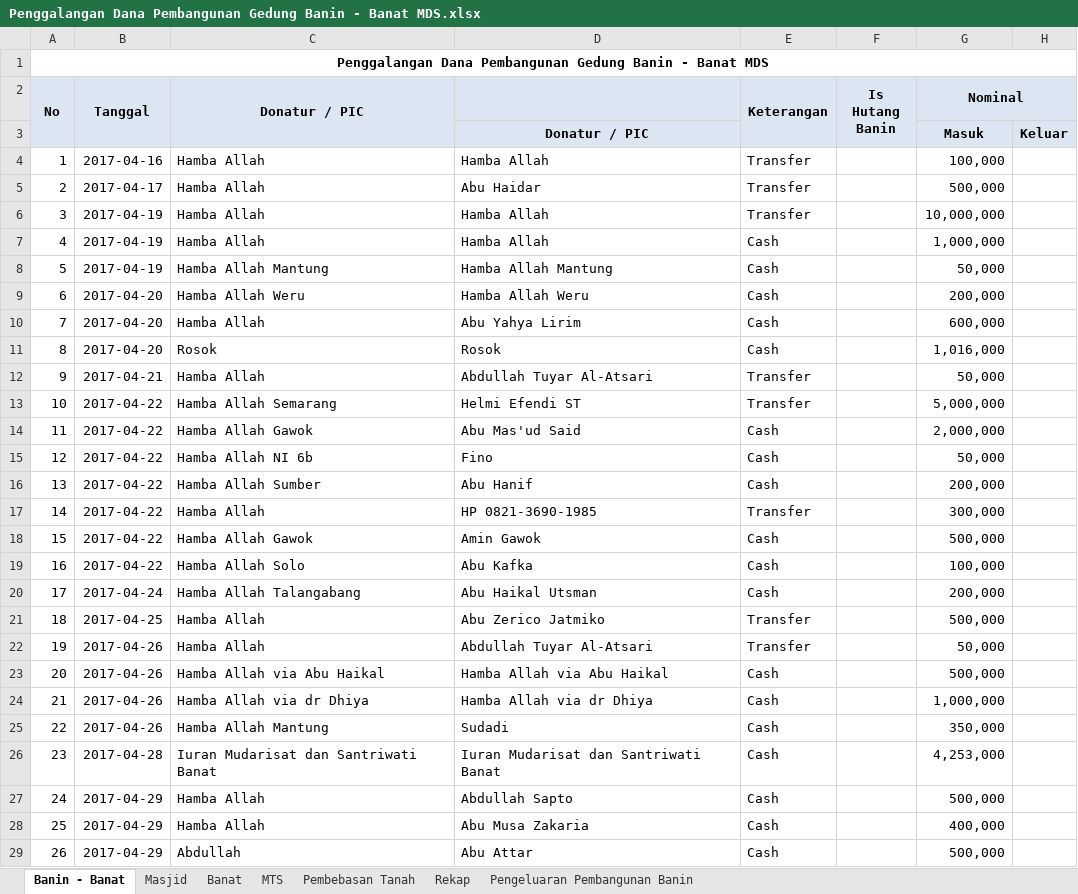
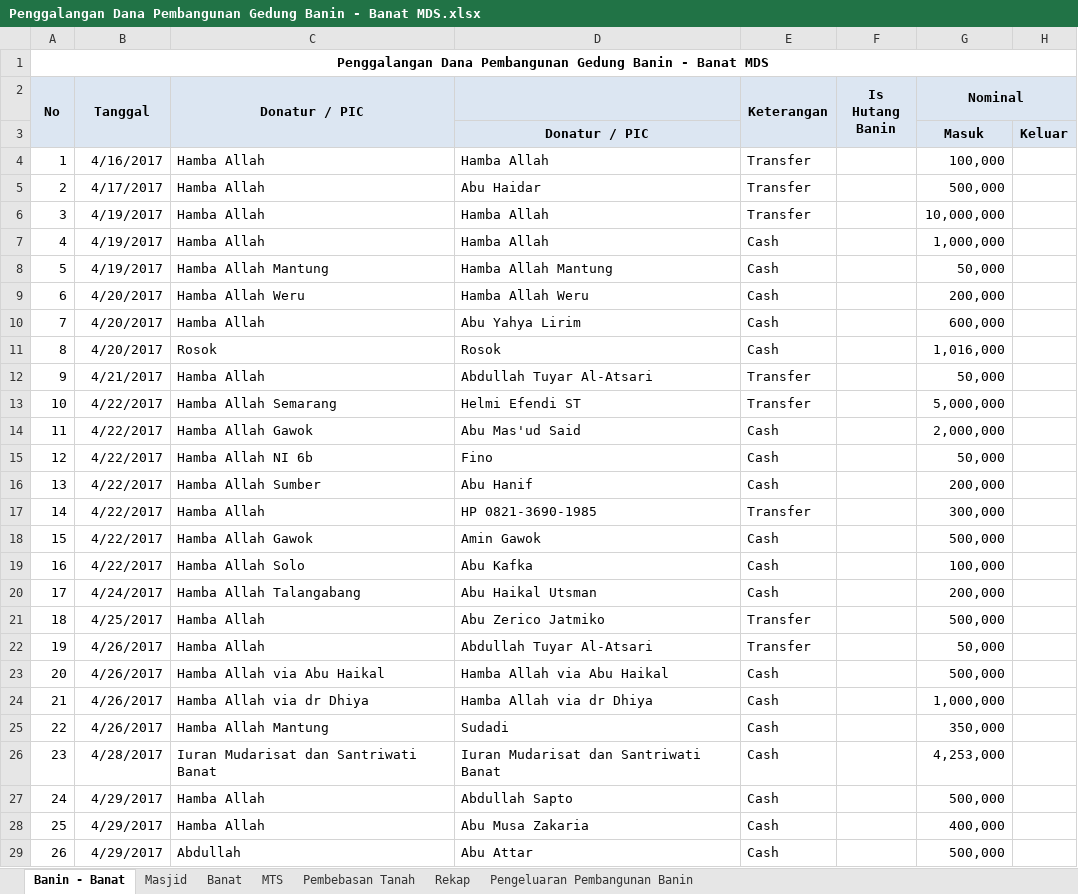
Before and after one commit to bagusprasojo/mds, an Excel workbook: Penggalangan Dana Pembangunan Gedung Banin - Banat MDS.xlsx, sheet Banin - Banat, drawn as a sheet; only a part is shown; values as stored, in another font and other column widths than the file's, no borders; the diff covers the shown part only; the diff names each change by its address in the sheet, - before the commit and + after, or states it on an @@ line.

```diff
--- a/Penggalangan Dana Pembangunan Gedung Banin - Banat MDS.xlsx (sheet Banin - Banat)
+++ b/Penggalangan Dana Pembangunan Gedung Banin - Banat MDS.xlsx (sheet Banin - Banat)
-B4 (Tanggal): 2017-04-16
+B4 (Tanggal): 4/16/2017
-B5 (Tanggal): 2017-04-17
+B5 (Tanggal): 4/17/2017
-B6:B8 (Tanggal): 2017-04-19
+B6:B8 (Tanggal): 4/19/2017
-B9:B11 (Tanggal): 2017-04-20
+B9:B11 (Tanggal): 4/20/2017
-B12 (Tanggal): 2017-04-21
+B12 (Tanggal): 4/21/2017
-B13:B19 (Tanggal): 2017-04-22
+B13:B19 (Tanggal): 4/22/2017
-B20 (Tanggal): 2017-04-24
+B20 (Tanggal): 4/24/2017
-B21 (Tanggal): 2017-04-25
+B21 (Tanggal): 4/25/2017
-B22:B25 (Tanggal): 2017-04-26
+B22:B25 (Tanggal): 4/26/2017
-B26 (Tanggal): 2017-04-28
+B26 (Tanggal): 4/28/2017
-B27:B29 (Tanggal): 2017-04-29
+B27:B29 (Tanggal): 4/29/2017
```
Also changed, not shown: 124 edited cells elsewhere in this sheet, sheet Masjid, sheet Pembebasan Tanah, sheet Rekap, sheet Pengeluaran Pembangunan Banin, hidden cells, Daurah Masyaikh Asrama Haji.xlsx.
